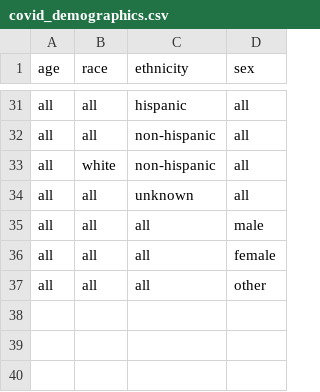
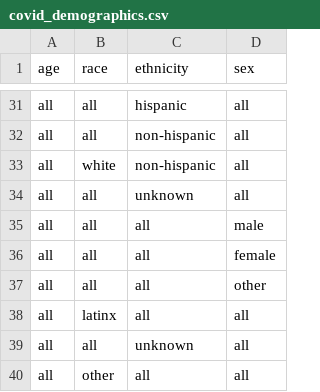
Before and after one commit to act-now-coalition/can-scrapers, a CSV file: can_tools/bootstrap_data/covid_demographics.csv, drawn as a sheet; only a part is shown, gaps mark what is left out; the diff names each change by its address in the sheet, - before the commit and + after, or states it on an @@ line.

Commit message:
Added scraper to get demographic data from ctp
closes CTP covid demographic data by state #65

```diff
--- a/can_tools/bootstrap_data/covid_demographics.csv
+++ b/can_tools/bootstrap_data/covid_demographics.csv
+row 38: all | latinx | all | all
+row 39: all | all | unknown | all
+row 40: all | other | all | all
```
Also changed, not shown: 1 other file.
